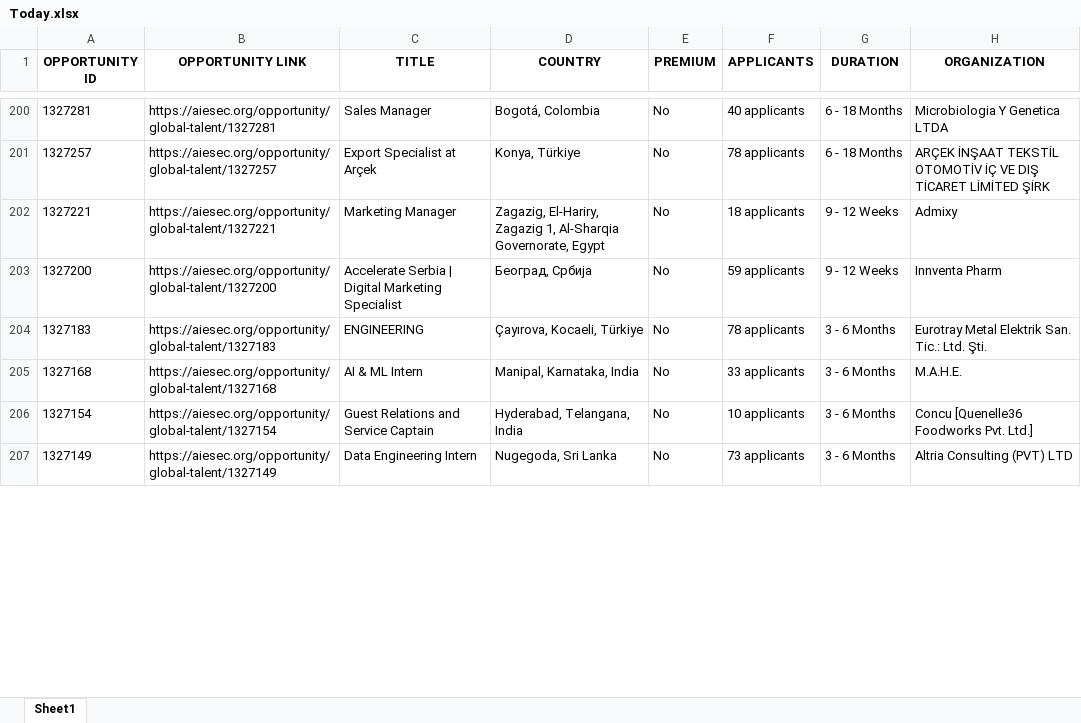
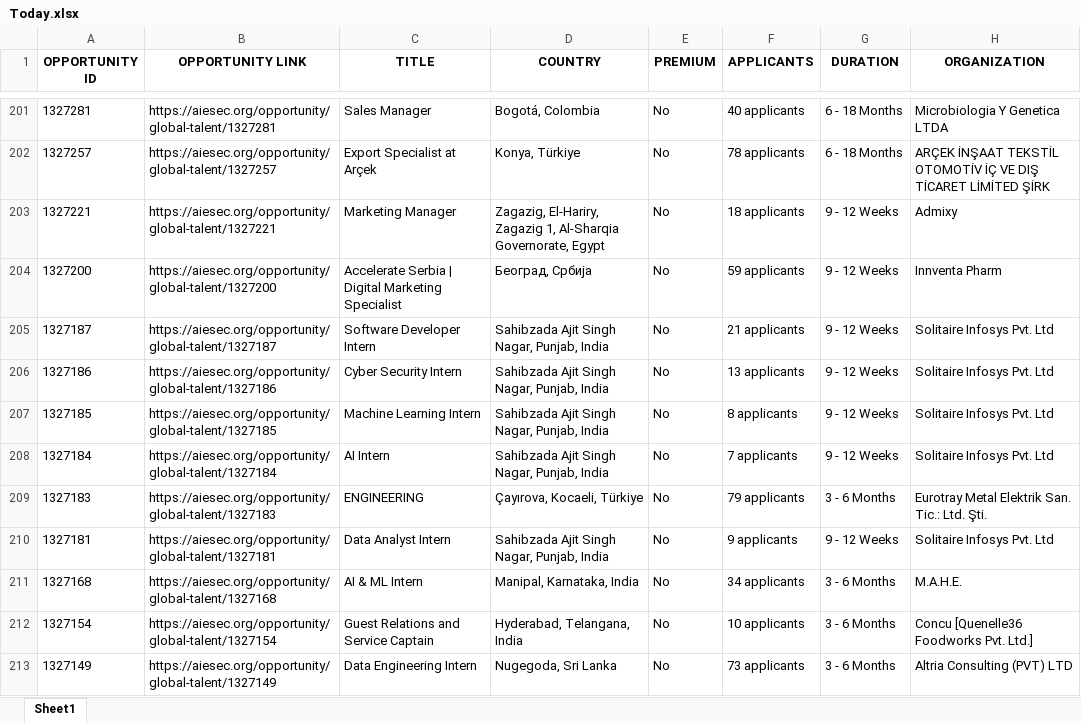
Before and after one commit to IbrahiimHassan/AIESEC_GUC, an Excel workbook: Today.xlsx, sheet Sheet1, drawn as a sheet; only a part is shown, gaps mark what is left out; values as stored, in another font and other column widths than the file's, no borders; addresses are those after the commit; the diff covers the shown part only; the diff names each change by its address in the sheet, - before the commit and + after, or states it on an @@ line.

```diff
--- a/Today.xlsx (sheet Sheet1)
+++ b/Today.xlsx (sheet Sheet1)
+row 205: 1327187 | https://aiesec.org/opportunity/global-talent/1327187 | Software Developer Intern | Sahibzada Ajit Singh Nagar, Punjab, India | No | 21 applicants | 9 - 12 Weeks | Solitaire Infosys Pvt. Ltd
+row 206: 1327186 | https://aiesec.org/opportunity/global-talent/1327186 | Cyber Security Intern | Sahibzada Ajit Singh Nagar, Punjab, India | No | 13 applicants | 9 - 12 Weeks | Solitaire Infosys Pvt. Ltd
+row 207: 1327185 | https://aiesec.org/opportunity/global-talent/1327185 | Machine Learning Intern | Sahibzada Ajit Singh Nagar, Punjab, India | No | 8 applicants | 9 - 12 Weeks | Solitaire Infosys Pvt. Ltd
+row 208: 1327184 | https://aiesec.org/opportunity/global-talent/1327184 | AI Intern | Sahibzada Ajit Singh Nagar, Punjab, India | No | 7 applicants | 9 - 12 Weeks | Solitaire Infosys Pvt. Ltd
-F209 (APPLICANTS): 78 applicants
+F209 (APPLICANTS): 79 applicants
+row 210: 1327181 | https://aiesec.org/opportunity/global-talent/1327181 | Data Analyst Intern | Sahibzada Ajit Singh Nagar, Punjab, India | No | 9 applicants | 9 - 12 Weeks | Solitaire Infosys Pvt. Ltd
-F211 (APPLICANTS): 33 applicants
+F211 (APPLICANTS): 34 applicants
```
Also changed, not shown: 11 added rows, 11 removed rows, 3 moved rows and 72 edited cells elsewhere in this sheet, New.xlsx, 1 other file.
